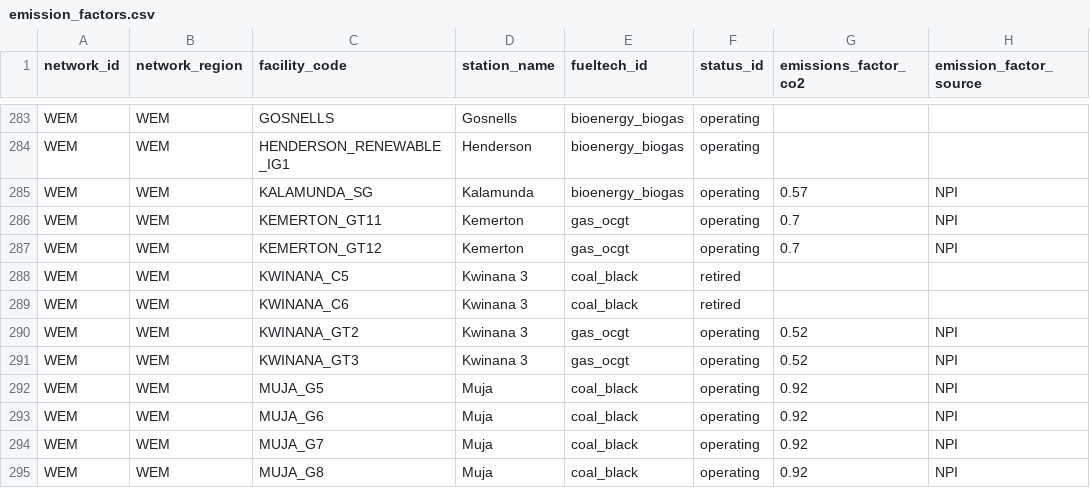
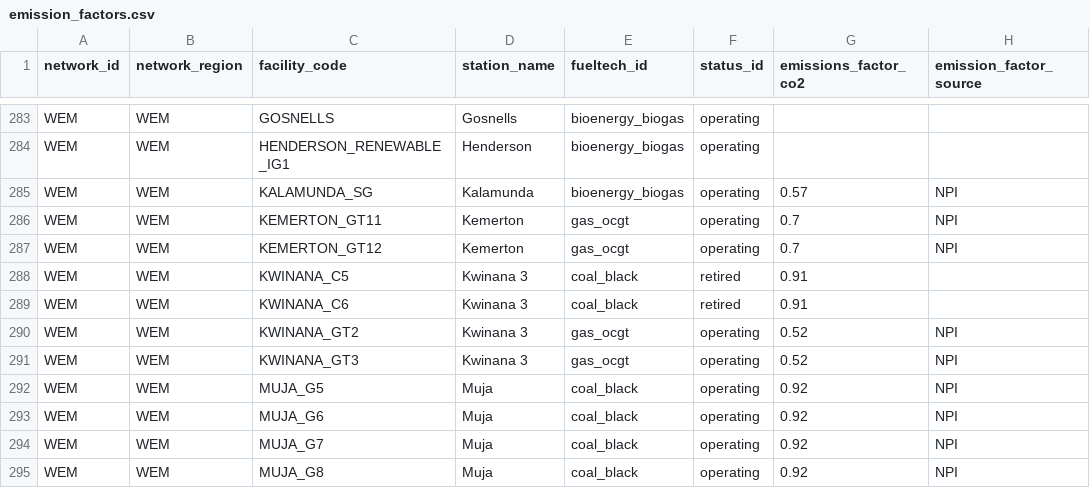
Before and after one commit to opennem/opennem, a CSV file: opennem/data/emission_factors.csv, drawn as a sheet; only a part is shown, gaps mark what is left out.

Commit message:
FIX: Add WEM emission factors

```diff
--- a/opennem/data/emission_factors.csv
+++ b/opennem/data/emission_factors.csv
@@ -287,4 +287,4 @@ WEM,WEM,KEMERTON_GT11,Kemerton,gas_ocgt,operating,0.7,NPI
 WEM,WEM,KEMERTON_GT12,Kemerton,gas_ocgt,operating,0.7,NPI
-WEM,WEM,KWINANA_C5,Kwinana 3,coal_black,retired,,
-WEM,WEM,KWINANA_C6,Kwinana 3,coal_black,retired,,
+WEM,WEM,KWINANA_C5,Kwinana 3,coal_black,retired,0.91,
+WEM,WEM,KWINANA_C6,Kwinana 3,coal_black,retired,0.91,
 WEM,WEM,KWINANA_GT2,Kwinana 3,gas_ocgt,operating,0.52,NPI
```
